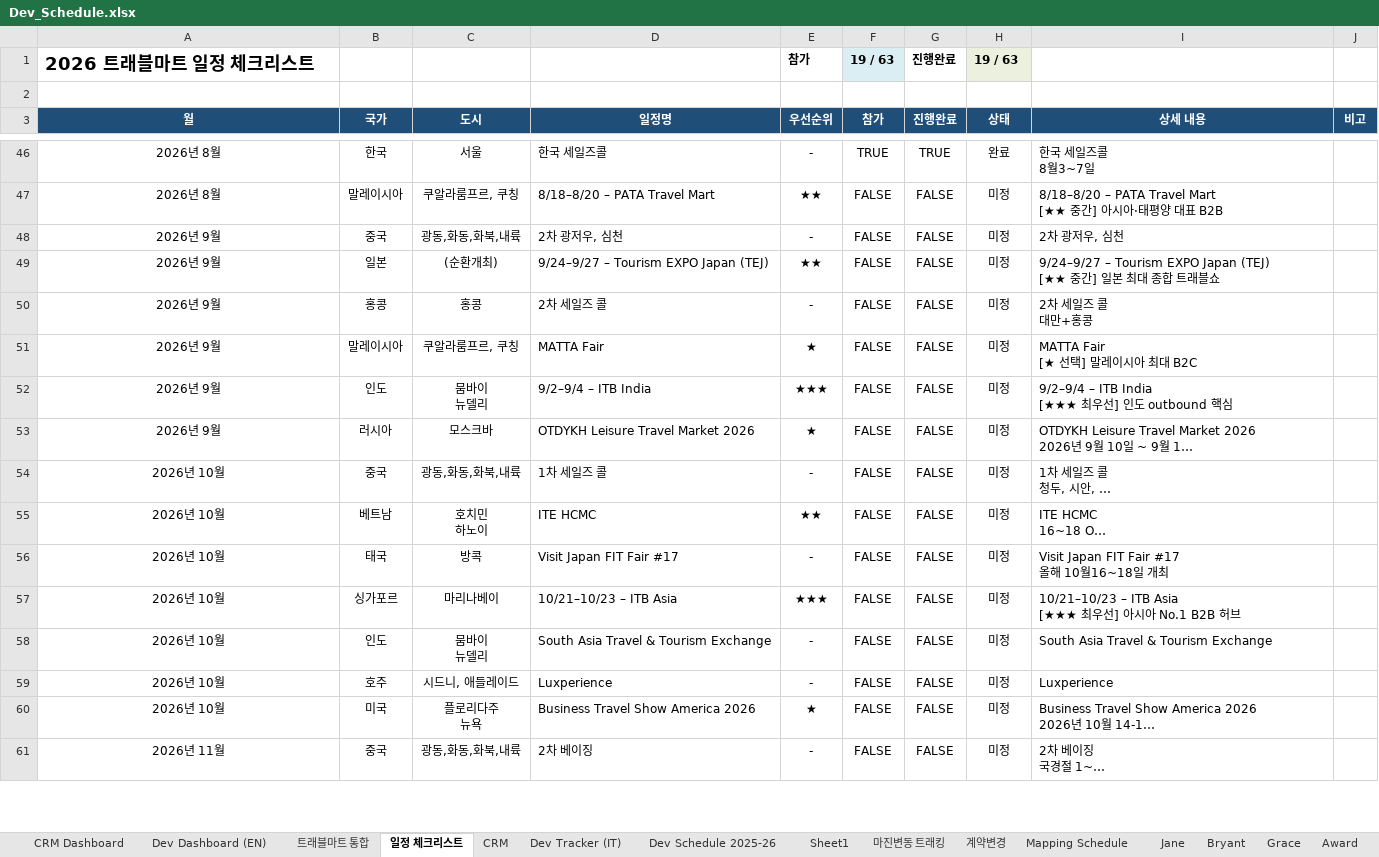
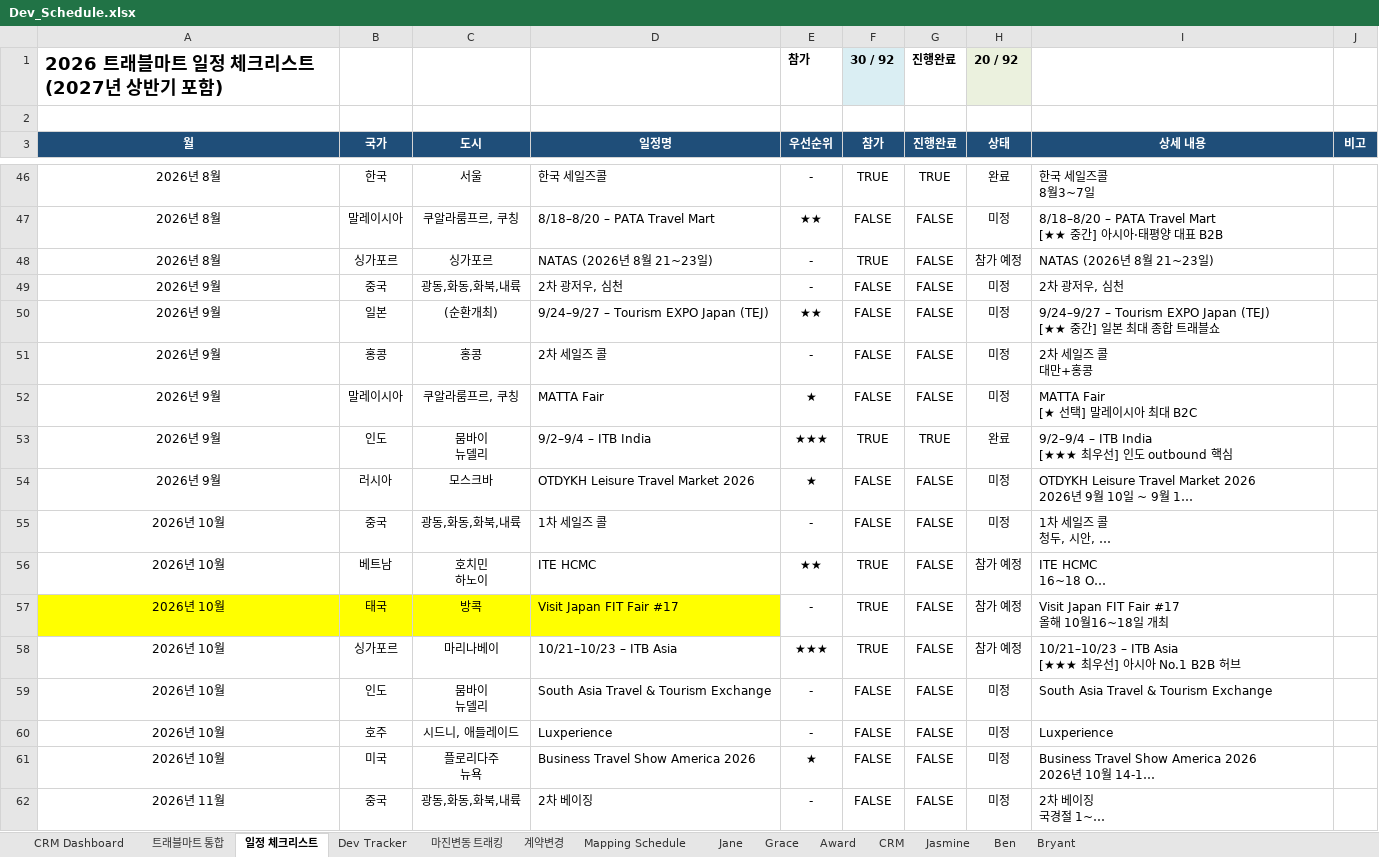
Before and after one commit to bstars00-rgb/Dev-Tracker, an Excel workbook: data/Dev_Schedule.xlsx, sheet 일정 체크리스트, drawn as a sheet; only a part is shown, gaps mark what is left out; long unchanged cells end in …; values as stored, in another font and other column widths than the file's, no borders; conditional formats not drawn; addresses are those after the commit; the diff covers the shown part only; the diff names each change by its address in the sheet, - before the commit and + after, or states it on an @@ line.

```diff
--- a/data/Dev_Schedule.xlsx (sheet 일정 체크리스트)
+++ b/data/Dev_Schedule.xlsx (sheet 일정 체크리스트)
-sheet tab: Dev Tracker (IT)
+sheet tab: Dev Tracker
-sheet tab: Dev Dashboard (EN)
-sheet tab: Dev Schedule 2025-26
-sheet tab: Sheet1
@@ sheet tab order changed: CRM Dashboard | 트래블마트 통합 | 일정 체크리스트 | Dev Tracker | 마진변동 트래킹 | 계약변경 | Mapping Schedule | Jane | Grace | Award | CRM | Jasmine | Ben | Bryant @@
-A1 (월): 2026 트래블마트 일정 체크리스트
+A1 (월): 2026 트래블마트 일정 체크리스트 (2027년 상반기 포함)
-F1 (참가): 19 / 63
+F1 (참가): 30 / 92
-H1 (상태): 19 / 63
+H1 (상태): 20 / 92
+row 48: 2026년 8월 | 싱가포르 | 싱가포르 | NATAS (2026년 8월 21~23일) | - | TRUE | FALSE | 참가 예정 | NATAS (2026년 8월 21~23일)
-F53 (참가): FALSE
+F53 (참가): TRUE
-G53 (진행완료): FALSE
+G53 (진행완료): TRUE
-H53 (상태): 미정
+H53 (상태): 완료
-F56:F58 (참가): FALSE
+F56:F58 (참가): TRUE
-H56:H58 (상태): 미정
+H56:H58 (상태): 참가 예정
-A57:D57 fill: none
+A57:D57 fill: #FFFF00
```
Also changed, not shown: 28 added rows and 4 edited cells elsewhere in this sheet, sheet Dev Tracker, sheet CRM, sheet CRM Dashboard, sheet Grace, sheet 트래블마트 통합, formulas that keep their value, hidden cells, charts or pictures, 7 other files.
